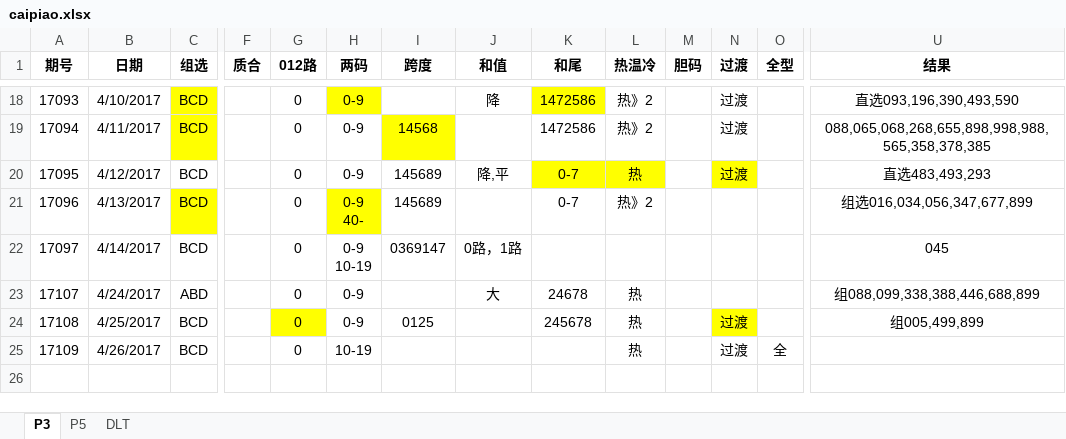
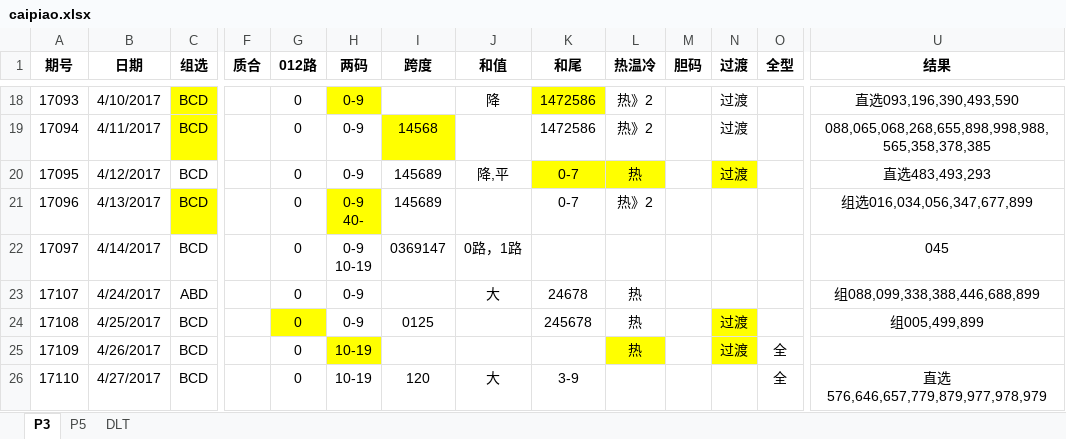
Before and after one commit to zhoubo8308/caipiao, an Excel workbook: caipiao.xlsx, sheet P3, drawn as a sheet; only a part is shown, gaps mark what is left out; values as stored, in another font and other column widths than the file's, no borders; rows hold the shown columns only; the diff names each change by its address in the sheet, - before the commit and + after, or states it on an @@ line.

Commit message:
facai

```diff
--- a/caipiao.xlsx (sheet P3)
+++ b/caipiao.xlsx (sheet P3)
-H25 fill: none
+H25 fill: #FFFF00
-L25 fill: none
+L25 fill: #FFFF00
-N25 fill: none
+N25 fill: #FFFF00
+row 26: 17110 | 4/27/2017 | BCD |  | 0 | 10-19 | 120 | 大 | 3-9 |  |  |  | 全 | 直选576,646,657,779,879,977,978,979
```
Also changed, not shown: sheet P5.
